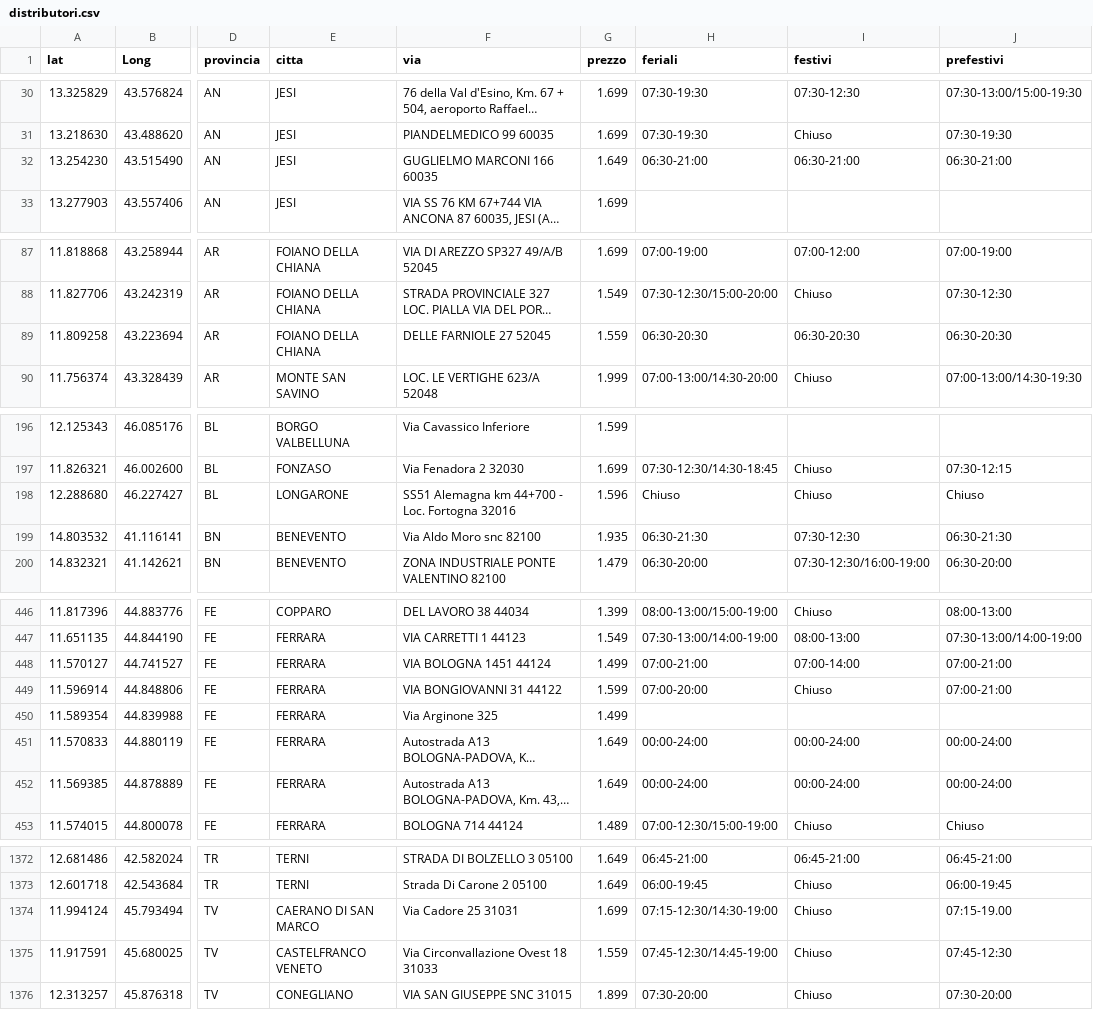
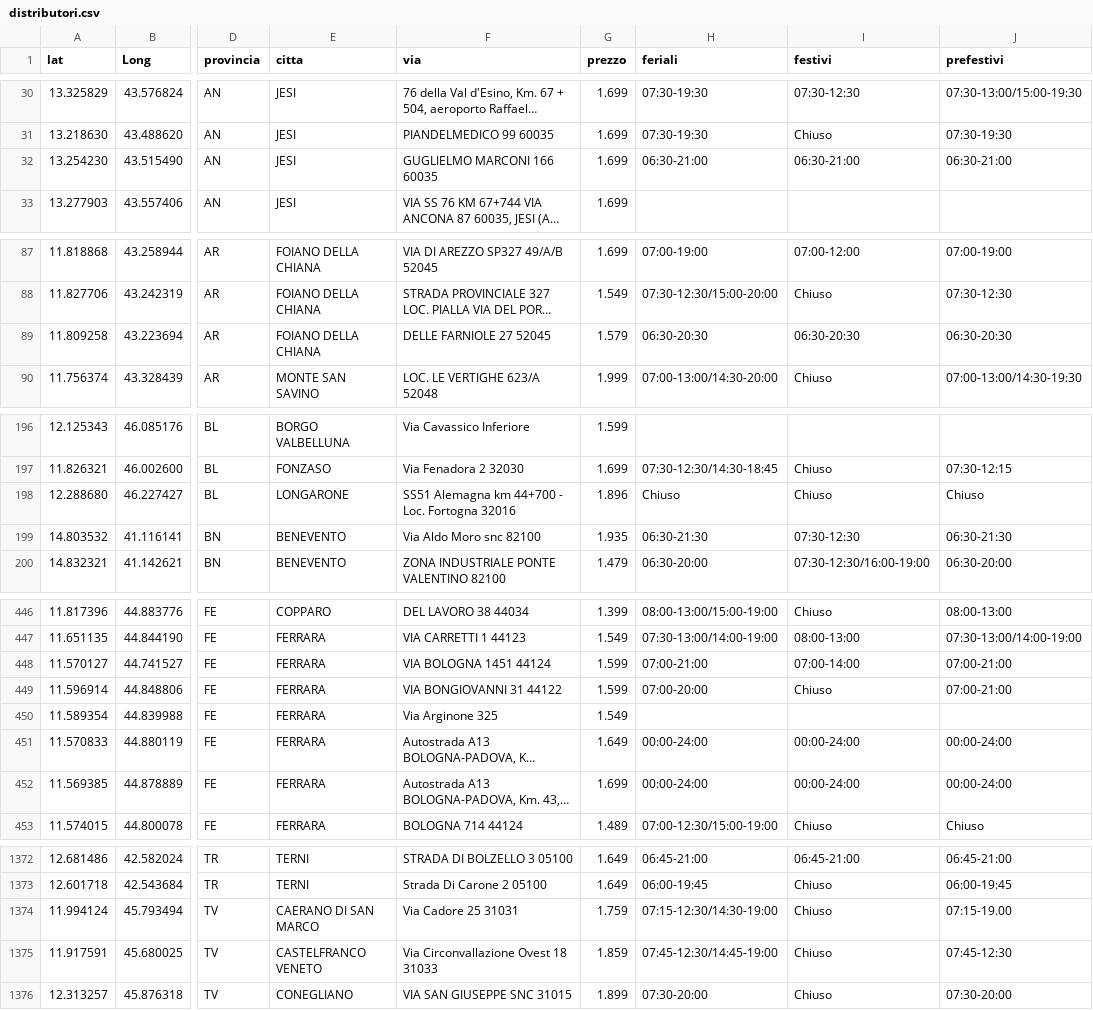
Before and after one commit to PalmioTech/MetanoApp, a CSV file: public/distributori.csv, drawn as a sheet; only a part is shown, gaps mark what is left out; long unchanged cells end in …; the diff covers the shown part only; the diff names each change by its address in the sheet, - before the commit and + after, or states it on an @@ line.

```diff
--- a/public/distributori.csv
+++ b/public/distributori.csv
-G32 (prezzo): 1.649
+G32 (prezzo): 1.699
-G89 (prezzo): 1.559
+G89 (prezzo): 1.579
-G198 (prezzo): 1.596
+G198 (prezzo): 1.896
-G448 (prezzo): 1.499
+G448 (prezzo): 1.599
-G450 (prezzo): 1.499
+G450 (prezzo): 1.549
-G452 (prezzo): 1.649
+G452 (prezzo): 1.699
-G1374 (prezzo): 1.699
+G1374 (prezzo): 1.759
-G1375 (prezzo): 1.559
+G1375 (prezzo): 1.859
```
Also changed, not shown: 14 edited cells elsewhere in this file.
